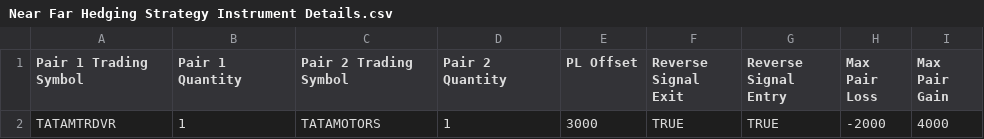
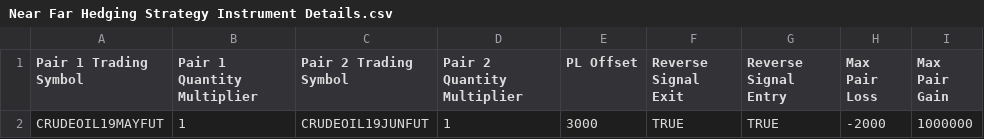
Before and after one commit to abhayla/Algo2Trade-Live, a CSV file: Near Far Hedging Strategy Instrument Details.csv, drawn as a sheet.

```diff
--- a/Near Far Hedging Strategy Instrument Details.csv
+++ b/Near Far Hedging Strategy Instrument Details.csv
@@ -1,2 +1,2 @@
-Pair 1 Trading Symbol,Pair 1 Quantity,Pair 2 Trading Symbol,Pair 2 Quantity,PL Offset,Reverse Signal Exit,Reverse Signal Entry,Max Pair Loss,Max Pair Gain
-TATAMTRDVR,1,TATAMOTORS,1,3000,TRUE,TRUE,-2000,4000
+Pair 1 Trading Symbol,Pair 1 Quantity Multiplier,Pair 2 Trading Symbol,Pair 2 Quantity Multiplier,PL Offset,Reverse Signal Exit,Reverse Signal Entry,Max Pair Loss,Max Pair Gain
+CRUDEOIL19MAYFUT,1,CRUDEOIL19JUNFUT,1,3000,TRUE,TRUE,-2000,1000000
```
Also changed, not shown: 35 other files.
